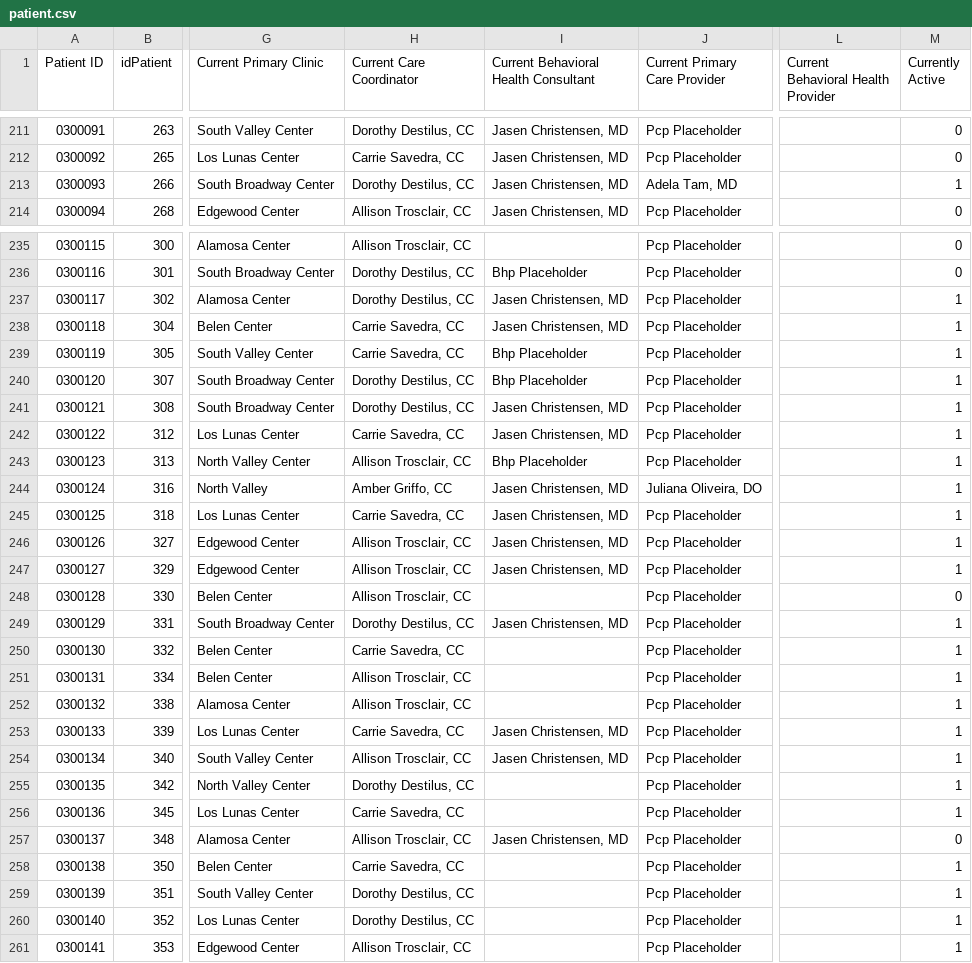
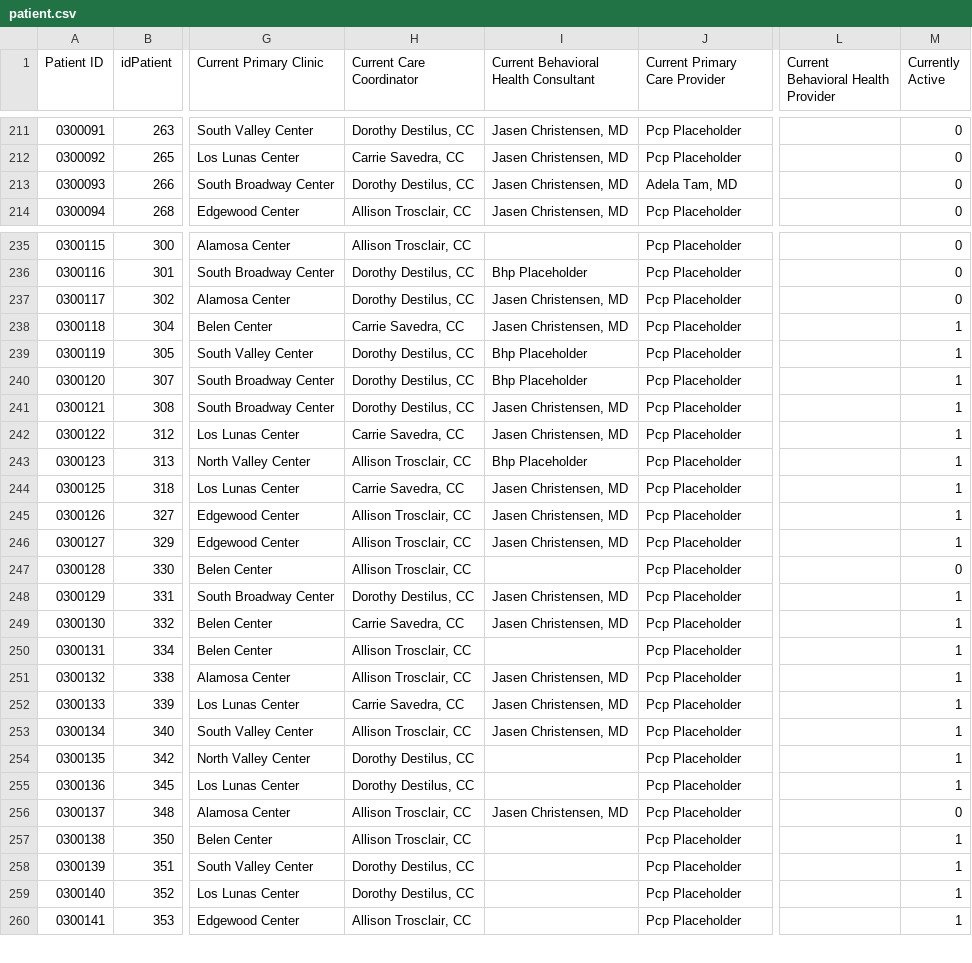
Before and after one commit to shreyas-bharadwaj/claro-reports, a CSV file: data/patient.csv, drawn as a sheet; only a part is shown, gaps mark what is left out; addresses are those after the commit; the diff covers the shown part only; the diff names each change by its address in the sheet, - before the commit and + after, or states it on an @@ line.

```diff
--- a/data/patient.csv
+++ b/data/patient.csv
-M213 (Currently Active): 1
+M213 (Currently Active): 0
-M237 (Currently Active): 1
+M237 (Currently Active): 0
-H239 (Current Care Coordinator): Carrie Savedra, CC
+H239 (Current Care Coordinator): Dorothy Destilus, CC
@@ row 244 moved to row 263: 0300124 @@
-I249: (empty)
+I249: Jasen Christensen, MD
-I251: (empty)
+I251: Jasen Christensen, MD
-H255 (Current Care Coordinator): Carrie Savedra, CC
+H255 (Current Care Coordinator): Dorothy Destilus, CC
-H257 (Current Care Coordinator): Carrie Savedra, CC
+H257 (Current Care Coordinator): Allison Trosclair, CC
```
Also changed, not shown: 7 added rows and 8 edited cells elsewhere in this file, data/agencies.csv, data/episode.csv.
